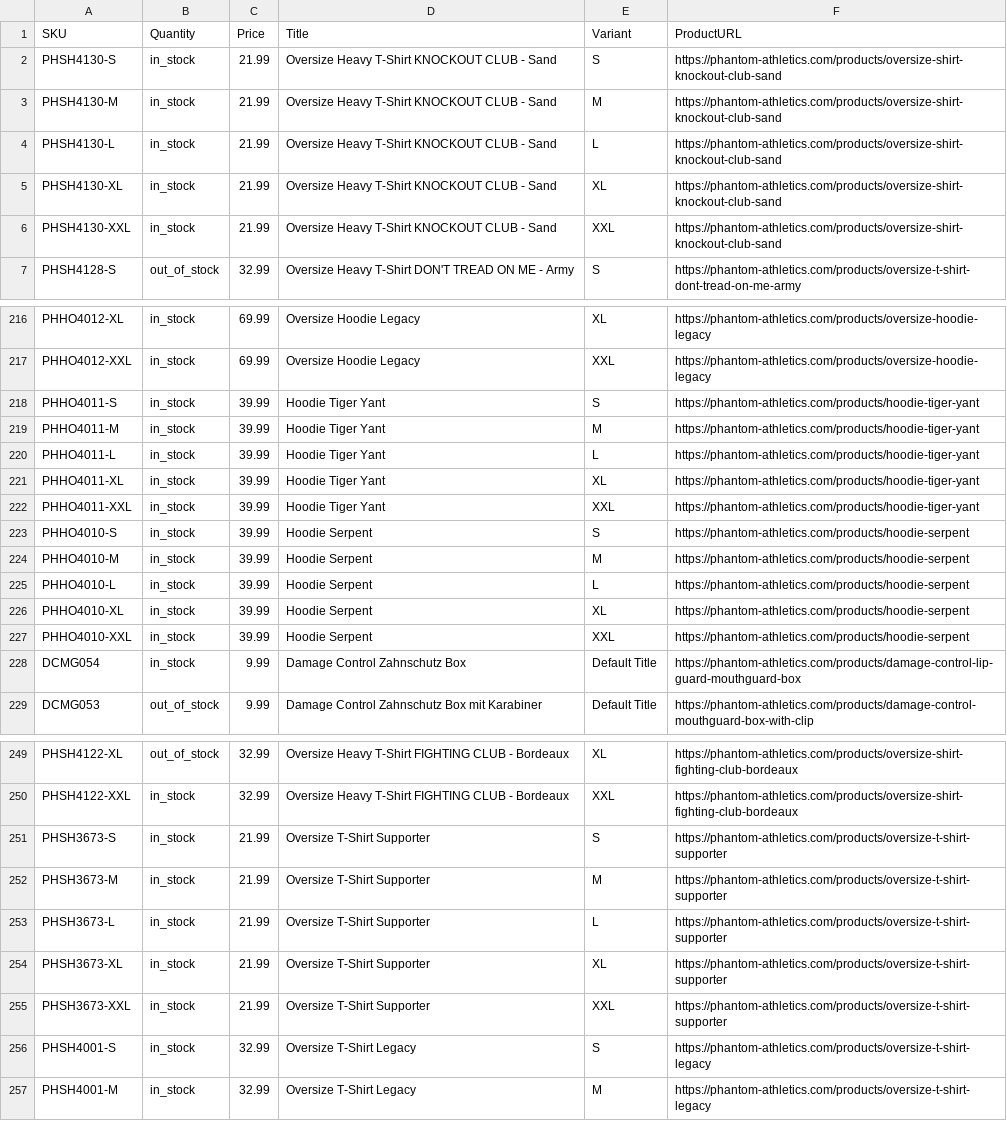
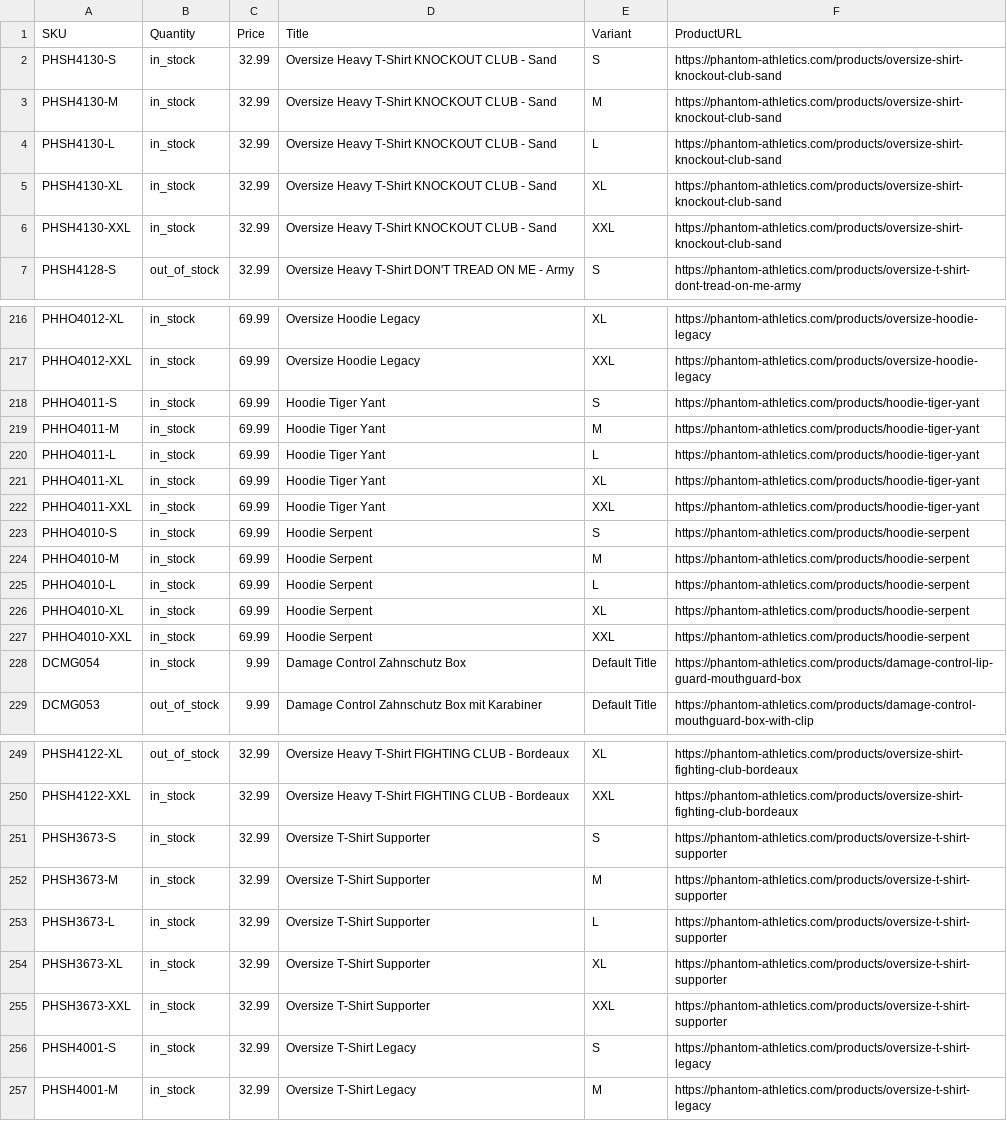
Before and after one commit to tomvanderkooij/phantom-stock, a CSV file: phantom_stock.csv, drawn as a sheet; only a part is shown, gaps mark what is left out; the diff covers the shown part only.

```diff
--- a/phantom_stock.csv
+++ b/phantom_stock.csv
@@ -1,7 +1,7 @@
 SKU,Quantity,Price,Title,Variant,ProductURL
-PHSH4130-S,in_stock,21.99,Oversize Heavy T-Shirt KNOCKOUT CLUB - Sand,S,https://phantom-athletics.com/products/oversize-shirt-knockout-club-sand
-PHSH4130-M,in_stock,21.99,Oversize Heavy T-Shirt KNOCKOUT CLUB - Sand,M,https://phantom-athletics.com/products/oversize-shirt-knockout-club-sand
-PHSH4130-L,in_stock,21.99,Oversize Heavy T-Shirt KNOCKOUT CLUB - Sand,L,https://phantom-athletics.com/products/oversize-shirt-knockout-club-sand
-PHSH4130-XL,in_stock,21.99,Oversize Heavy T-Shirt KNOCKOUT CLUB - Sand,XL,https://phantom-athletics.com/products/oversize-shirt-knockout-club-sand
-PHSH4130-XXL,in_stock,21.99,Oversize Heavy T-Shirt KNOCKOUT CLUB - Sand,XXL,https://phantom-athletics.com/products/oversize-shirt-knockout-club-sand
+PHSH4130-S,in_stock,32.99,Oversize Heavy T-Shirt KNOCKOUT CLUB - Sand,S,https://phantom-athletics.com/products/oversize-shirt-knockout-club-sand
+PHSH4130-M,in_stock,32.99,Oversize Heavy T-Shirt KNOCKOUT CLUB - Sand,M,https://phantom-athletics.com/products/oversize-shirt-knockout-club-sand
+PHSH4130-L,in_stock,32.99,Oversize Heavy T-Shirt KNOCKOUT CLUB - Sand,L,https://phantom-athletics.com/products/oversize-shirt-knockout-club-sand
+PHSH4130-XL,in_stock,32.99,Oversize Heavy T-Shirt KNOCKOUT CLUB - Sand,XL,https://phantom-athletics.com/products/oversize-shirt-knockout-club-sand
+PHSH4130-XXL,in_stock,32.99,Oversize Heavy T-Shirt KNOCKOUT CLUB - Sand,XXL,https://phantom-athletics.com/products/oversize-shirt-knockout-club-sand
 PHSH4128-S,out_of_stock,32.99,Oversize Heavy T-Shirt DON'T TREAD ON ME - Army,S,https://phantom-athletics.com/products/oversize-t-shirt-dont-tread-on-me-army
@@ -217,12 +217,12 @@ PHHO4012-XL,in_stock,69.99,Oversize Hoodie Legacy,XL,https://phantom-athletics.c
 PHHO4012-XXL,in_stock,69.99,Oversize Hoodie Legacy,XXL,https://phantom-athletics.com/products/oversize-hoodie-legacy
-PHHO4011-S,in_stock,39.99,Hoodie Tiger Yant,S,https://phantom-athletics.com/products/hoodie-tiger-yant
-PHHO4011-M,in_stock,39.99,Hoodie Tiger Yant,M,https://phantom-athletics.com/products/hoodie-tiger-yant
-PHHO4011-L,in_stock,39.99,Hoodie Tiger Yant,L,https://phantom-athletics.com/products/hoodie-tiger-yant
-PHHO4011-XL,in_stock,39.99,Hoodie Tiger Yant,XL,https://phantom-athletics.com/products/hoodie-tiger-yant
-PHHO4011-XXL,in_stock,39.99,Hoodie Tiger Yant,XXL,https://phantom-athletics.com/products/hoodie-tiger-yant
-PHHO4010-S,in_stock,39.99,Hoodie Serpent,S,https://phantom-athletics.com/products/hoodie-serpent
-PHHO4010-M,in_stock,39.99,Hoodie Serpent,M,https://phantom-athletics.com/products/hoodie-serpent
-PHHO4010-L,in_stock,39.99,Hoodie Serpent,L,https://phantom-athletics.com/products/hoodie-serpent
-PHHO4010-XL,in_stock,39.99,Hoodie Serpent,XL,https://phantom-athletics.com/products/hoodie-serpent
-PHHO4010-XXL,in_stock,39.99,Hoodie Serpent,XXL,https://phantom-athletics.com/products/hoodie-serpent
+PHHO4011-S,in_stock,69.99,Hoodie Tiger Yant,S,https://phantom-athletics.com/products/hoodie-tiger-yant
+PHHO4011-M,in_stock,69.99,Hoodie Tiger Yant,M,https://phantom-athletics.com/products/hoodie-tiger-yant
+PHHO4011-L,in_stock,69.99,Hoodie Tiger Yant,L,https://phantom-athletics.com/products/hoodie-tiger-yant
+PHHO4011-XL,in_stock,69.99,Hoodie Tiger Yant,XL,https://phantom-athletics.com/products/hoodie-tiger-yant
+PHHO4011-XXL,in_stock,69.99,Hoodie Tiger Yant,XXL,https://phantom-athletics.com/products/hoodie-tiger-yant
+PHHO4010-S,in_stock,69.99,Hoodie Serpent,S,https://phantom-athletics.com/products/hoodie-serpent
+PHHO4010-M,in_stock,69.99,Hoodie Serpent,M,https://phantom-athletics.com/products/hoodie-serpent
+PHHO4010-L,in_stock,69.99,Hoodie Serpent,L,https://phantom-athletics.com/products/hoodie-serpent
+PHHO4010-XL,in_stock,69.99,Hoodie Serpent,XL,https://phantom-athletics.com/products/hoodie-serpent
+PHHO4010-XXL,in_stock,69.99,Hoodie Serpent,XXL,https://phantom-athletics.com/products/hoodie-serpent
 DCMG054,in_stock,9.99,Damage Control Zahnschutz Box,Default Title,https://phantom-athletics.com/products/damage-control-lip-guard-mouthguard-box
@@ -250,7 +250,7 @@ PHSH4122-XL,out_of_stock,32.99,Oversize Heavy T-Shirt FIGHTING CLUB - Bordeaux,X
 PHSH4122-XXL,in_stock,32.99,Oversize Heavy T-Shirt FIGHTING CLUB - Bordeaux,XXL,https://phantom-athletics.com/products/oversize-shirt-fighting-club-bordeaux
-PHSH3673-S,in_stock,21.99,Oversize T-Shirt Supporter,S,https://phantom-athletics.com/products/oversize-t-shirt-supporter
-PHSH3673-M,in_stock,21.99,Oversize T-Shirt Supporter,M,https://phantom-athletics.com/products/oversize-t-shirt-supporter
-PHSH3673-L,in_stock,21.99,Oversize T-Shirt Supporter,L,https://phantom-athletics.com/products/oversize-t-shirt-supporter
-PHSH3673-XL,in_stock,21.99,Oversize T-Shirt Supporter,XL,https://phantom-athletics.com/products/oversize-t-shirt-supporter
-PHSH3673-XXL,in_stock,21.99,Oversize T-Shirt Supporter,XXL,https://phantom-athletics.com/products/oversize-t-shirt-supporter
+PHSH3673-S,in_stock,32.99,Oversize T-Shirt Supporter,S,https://phantom-athletics.com/products/oversize-t-shirt-supporter
+PHSH3673-M,in_stock,32.99,Oversize T-Shirt Supporter,M,https://phantom-athletics.com/products/oversize-t-shirt-supporter
+PHSH3673-L,in_stock,32.99,Oversize T-Shirt Supporter,L,https://phantom-athletics.com/products/oversize-t-shirt-supporter
+PHSH3673-XL,in_stock,32.99,Oversize T-Shirt Supporter,XL,https://phantom-athletics.com/products/oversize-t-shirt-supporter
+PHSH3673-XXL,in_stock,32.99,Oversize T-Shirt Supporter,XXL,https://phantom-athletics.com/products/oversize-t-shirt-supporter
 PHSH4001-S,in_stock,32.99,Oversize T-Shirt Legacy,S,https://phantom-athletics.com/products/oversize-t-shirt-legacy
```
Also changed, not shown: 27 edited cells elsewhere in this file.
